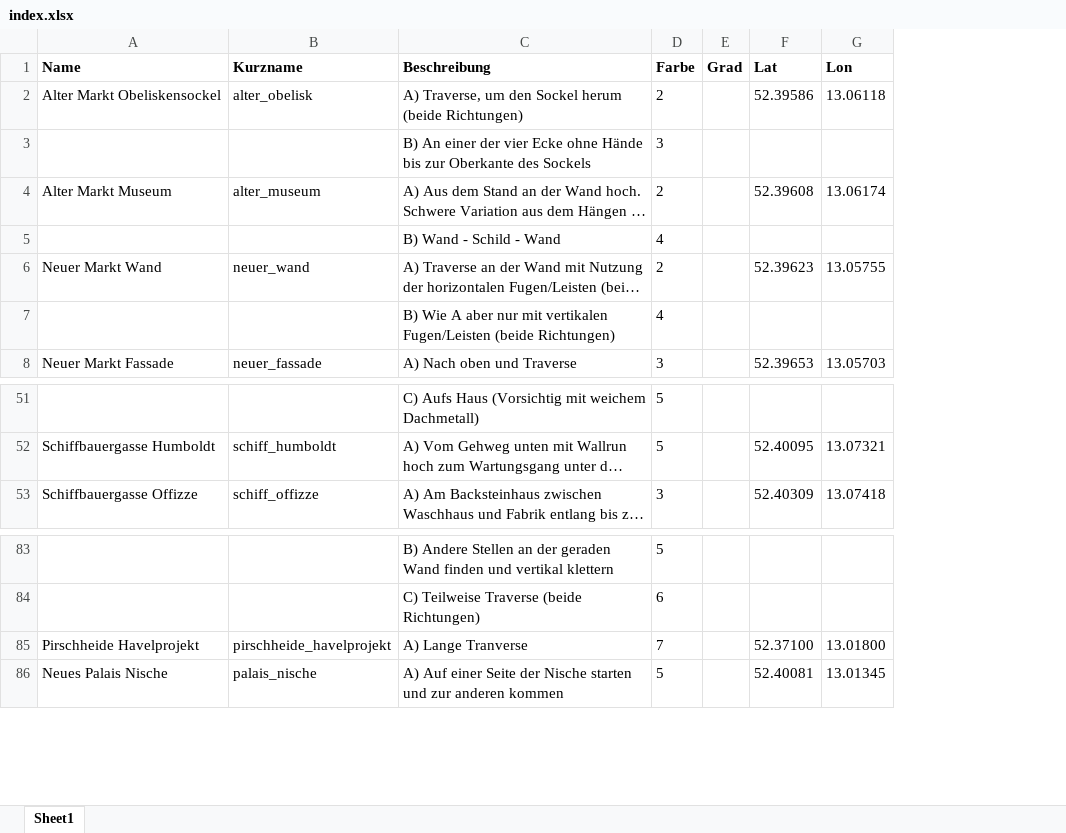
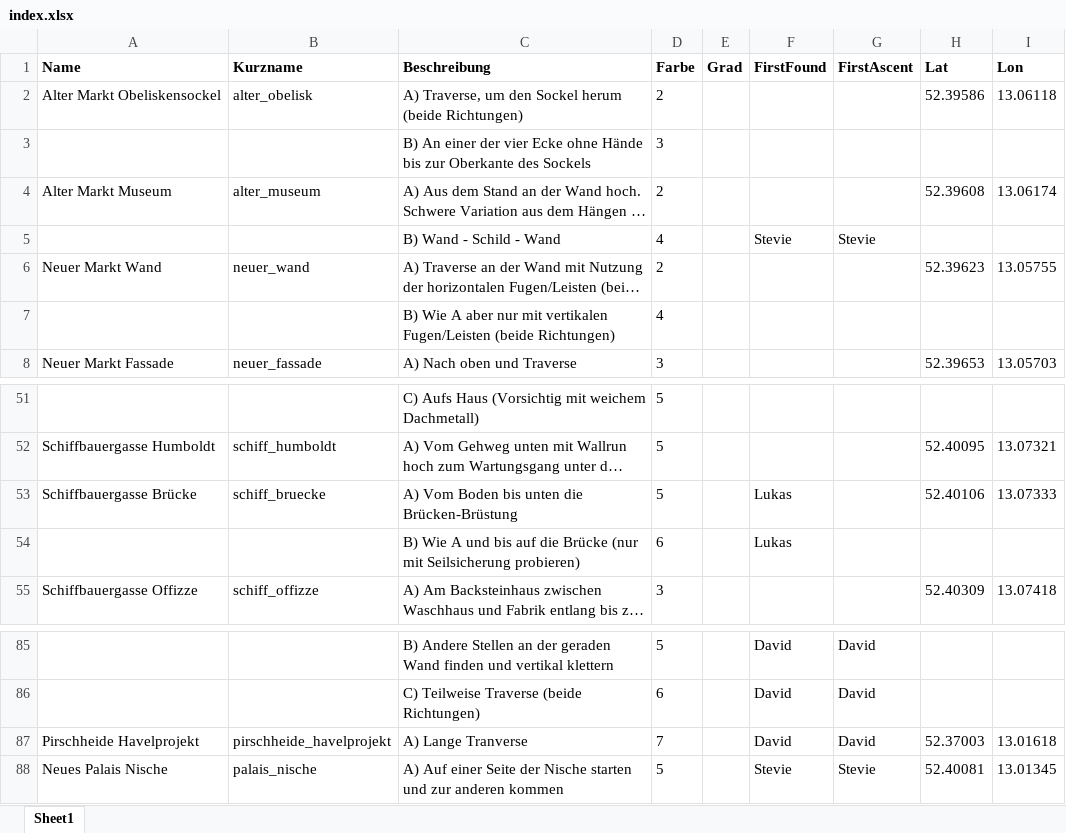
Before and after one commit to DavidBreuer/buildering-potsdam, an Excel workbook: index.xlsx, sheet Sheet1, drawn as a sheet; only a part is shown, gaps mark what is left out; long unchanged cells end in …; values as stored, in another font and other column widths than the file's, no borders; charts and pictures not drawn; addresses are those after the commit; the diff names each change by its address in the sheet, - before the commit and + after, or states it on an @@ line.

Commit message:
Add Schiffbauer Bruecke

```diff
--- a/index.xlsx (sheet Sheet1)
+++ b/index.xlsx (sheet Sheet1)
+column F (FirstFound), row 5: Stevie; rows 85-88: David | David | David | Stevie
+column G (FirstAscent), row 5: Stevie; rows 85-88: David | David | David | Stevie
+row 53: Schiffbauergasse Brücke | schiff_bruecke | A) Vom Boden bis unten die Brücken-Brüstung | 5 |  | Lukas |  | 52.40106 | 13.07333
+row 54:  |  | B) Wie A und bis auf die Brücke (nur mit Seilsicherung probieren) | 6 |  | Lukas
-H87 (Lat): 52.37100
+H87 (Lat): 52.37003
-I87 (Lon): 13.01800
+I87 (Lon): 13.01618
```
Also changed, not shown: 3 other files.
